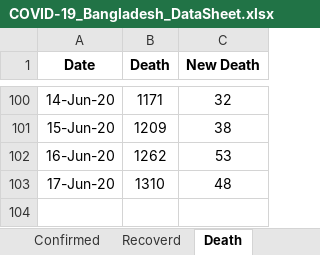
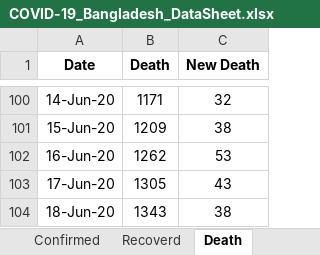
Before and after one commit to shubhomedia/COVID_19_Data_Analysis, an Excel workbook: DataSheet/COVID-19_Bangladesh_DataSheet.xlsx, sheet Death, drawn as a sheet; only a part is shown, gaps mark what is left out; values as stored, in another font and other column widths than the file's, no borders; the diff names each change by its address in the sheet, - before the commit and + after, or states it on an @@ line.

```diff
--- a/DataSheet/COVID-19_Bangladesh_DataSheet.xlsx (sheet Death)
+++ b/DataSheet/COVID-19_Bangladesh_DataSheet.xlsx (sheet Death)
-B103 (Death): 1310
+B103 (Death): 1305
-C103 (New Death): 48
+C103 (New Death): 43
+row 104: 18-Jun-20 | 1343 | 38
```
Also changed, not shown: sheet Recoverd, sheet Confirmed.
